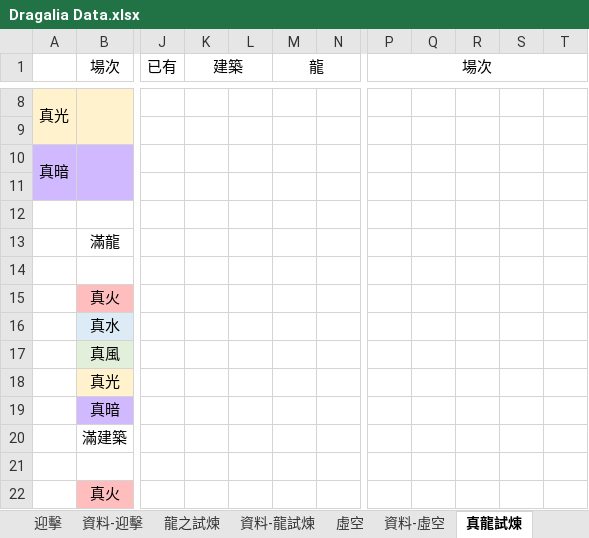
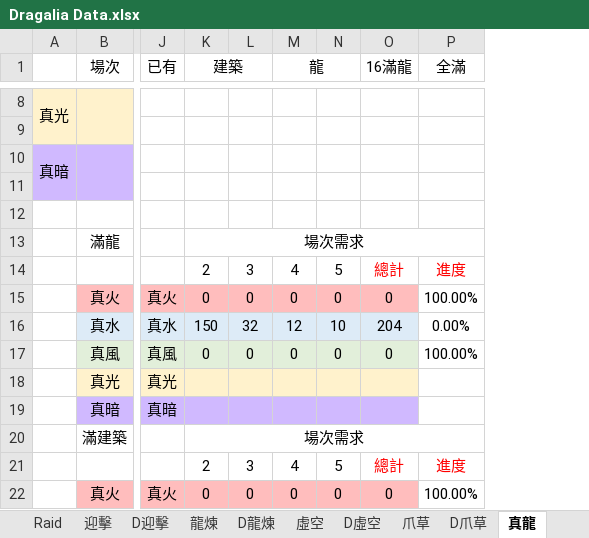
Before and after one commit to RaenonX-DL/dragalia-data-track, an Excel workbook: Dragalia Data.xlsx, sheet 真龍, drawn as a sheet; only a part is shown, gaps mark what is left out; values as stored, in another font and other column widths than the file's, no borders; conditional formats not drawn; removed rows and columns are numbered as before the commit, all else as after; rows hold the shown columns only; the diff covers the shown part only; the diff names each change by its address in the sheet, - before the commit and + after, or states it on an @@ line.

```diff
--- a/Dragalia Data.xlsx (sheet 真龍)
+++ b/Dragalia Data.xlsx (sheet 真龍)
-sheet tab: 資料-迎擊
+sheet tab: D迎擊
-sheet tab: 龍之試煉
+sheet tab: 龍煉
-sheet tab: 資料-龍試煉
+sheet tab: D龍煉
-sheet tab: 資料-虛空
+sheet tab: D虛空
-sheet tab: 真龍試煉
+sheet tab: 真龍
+sheet tab: 爪草
+sheet tab: D爪草
+column O (16滿龍), rows 14-15: 總計 | 0; rows 21-22: 總計 | 0
+column P (全滿), rows 14-15: 進度 | 100.00%; rows 21-22: 進度 | 100.00%
-column P (場次), empty
-column Q, empty
-column R, empty
-column S, empty
-column T, empty
-K13 (建築): (empty)
+K13 (建築): 場次需求
+K13:R13 merged
-K14 (建築): (empty)
+K14 (建築): 2
-L14: (empty)
+L14: 3
-M14 (龍): (empty)
+M14 (龍): 4
-N14: (empty)
+N14: 5
-J15 (已有): (empty)
+J15 (已有): 真火
-J15:N15 fill: none
+J15:N15 fill: #FFBDBD
-K15 (建築): (empty)
+K15 (建築): 0
-L15: (empty)
+L15: 0
-M15 (龍): (empty)
+M15 (龍): 0
-N15: (empty)
+N15: 0
-row 16:  | 真水
-row 17:  | 真風
-row 18:  | 真光
-row 19:  | 真暗
-row 20:  | 滿建築
+row 16:  | 真水 | 真水 | 150 | 32 | 12 | 10 | 204 | 0.00%
+row 17:  | 真風 | 真風 | 0 | 0 | 0 | 0 | 0 | 100.00%
+row 18:  | 真光 | 真光
+row 19:  | 真暗 | 真暗
+row 20:  | 滿建築 |  | 場次需求
-K21 (建築): (empty)
+K21 (建築): 2
-L21: (empty)
+L21: 3
-M21 (龍): (empty)
+M21 (龍): 4
-N21: (empty)
+N21: 5
-J22 (已有): (empty)
+J22 (已有): 真火
-J22:N22 fill: none
+J22:N22 fill: #FFBDBD
-K22 (建築): (empty)
+K22 (建築): 0
-L22: (empty)
+L22: 0
-M22 (龍): (empty)
+M22 (龍): 0
-N22: (empty)
+N22: 0
```
Also changed, not shown: 11 added rows, 11 removed rows, 31 edited cells, cell formats and merged cells elsewhere in this sheet, sheet 迎擊, sheet 虛空, sheet D迎擊, sheet 龍煉, sheet D虛空, sheet Raid, other sheet tabs, formulas that keep their value.
